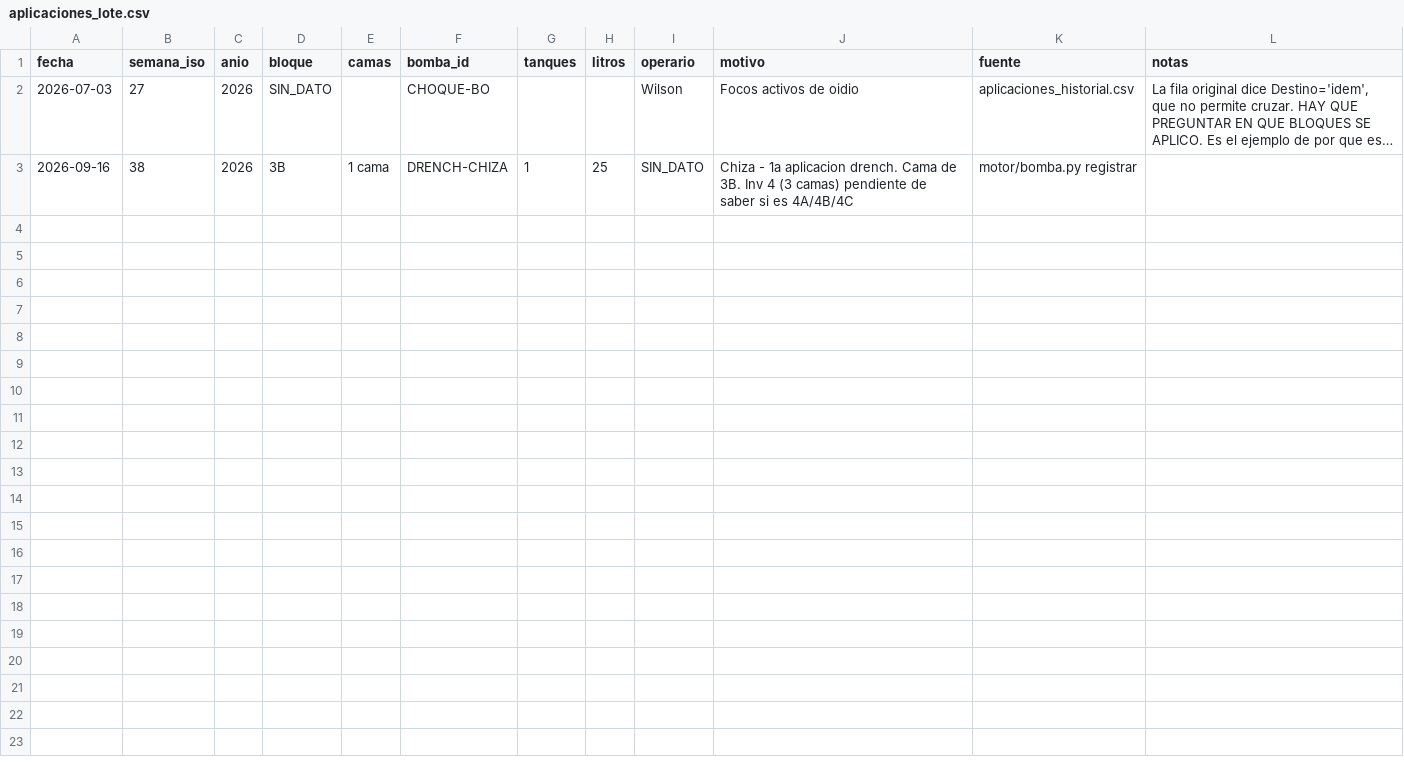
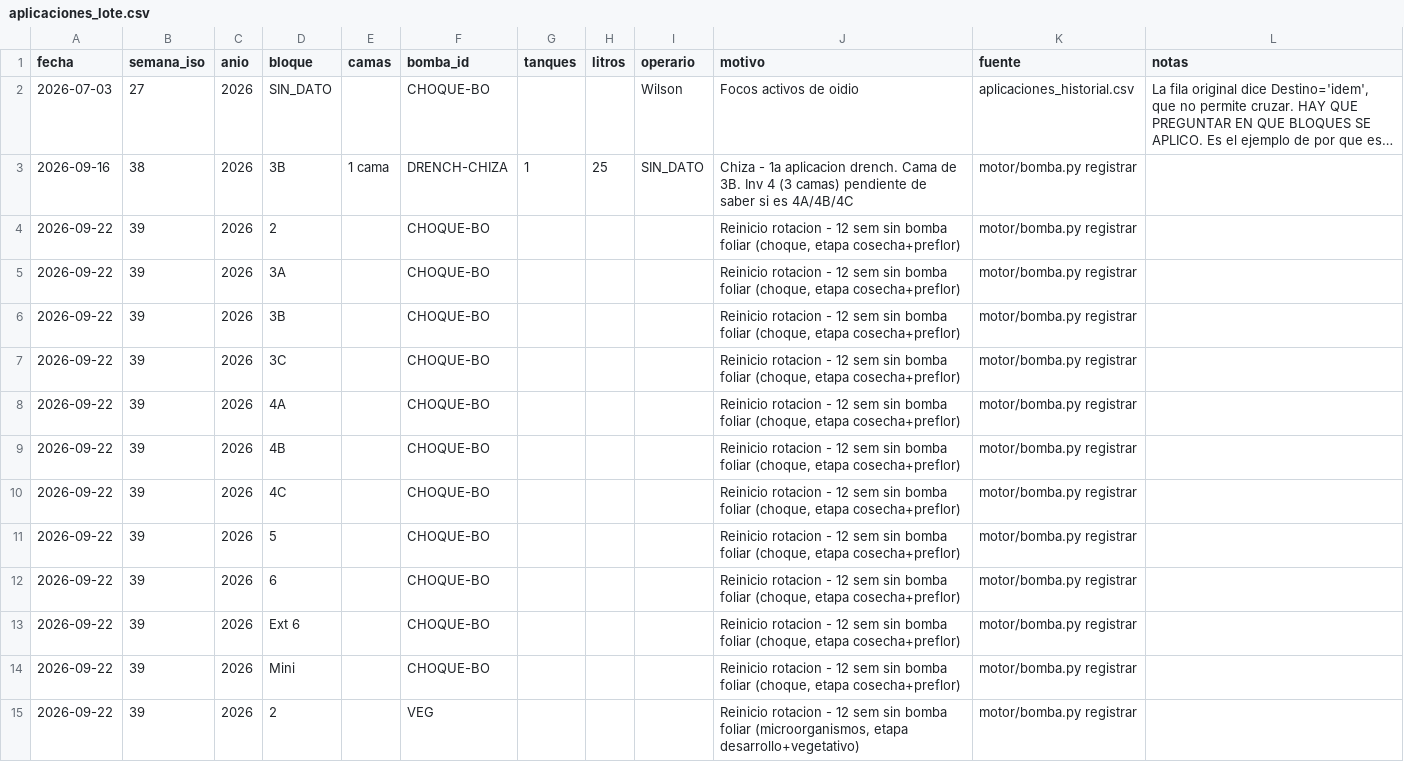
Before and after one commit to vanessakosa/operaciones-planificacion-siembra-dcb, a CSV file: 07-datos/aplicaciones_lote.csv, drawn as a sheet; only a part is shown; long unchanged cells end in …; the diff covers the shown part only; the diff names each change by its address in the sheet, - before the commit and + after, or states it on an @@ line.

```diff
--- a/07-datos/aplicaciones_lote.csv
+++ b/07-datos/aplicaciones_lote.csv
+row 4: 2026-09-22 | 39 | 2026 | 2 |  | CHOQUE-BO |  |  |  | Reinicio rotacion - 12 sem sin bomba foliar (choque, etapa cosecha+preflor) | motor/bomba.py registrar
+row 5: 2026-09-22 | 39 | 2026 | 3A |  | CHOQUE-BO |  |  |  | Reinicio rotacion - 12 sem sin bomba foliar (choque, etapa cosecha+preflor) | motor/bomba.py registrar
+row 6: 2026-09-22 | 39 | 2026 | 3B |  | CHOQUE-BO |  |  |  | Reinicio rotacion - 12 sem sin bomba foliar (choque, etapa cosecha+preflor) | motor/bomba.py registrar
+row 7: 2026-09-22 | 39 | 2026 | 3C |  | CHOQUE-BO |  |  |  | Reinicio rotacion - 12 sem sin bomba foliar (choque, etapa cosecha+preflor) | motor/bomba.py registrar
+row 8: 2026-09-22 | 39 | 2026 | 4A |  | CHOQUE-BO |  |  |  | Reinicio rotacion - 12 sem sin bomba foliar (choque, etapa cosecha+preflor) | motor/bomba.py registrar
+row 9: 2026-09-22 | 39 | 2026 | 4B |  | CHOQUE-BO |  |  |  | Reinicio rotacion - 12 sem sin bomba foliar (choque, etapa cosecha+preflor) | motor/bomba.py registrar
+row 10: 2026-09-22 | 39 | 2026 | 4C |  | CHOQUE-BO |  |  |  | Reinicio rotacion - 12 sem sin bomba foliar (choque, etapa cosecha+preflor) | motor/bomba.py registrar
+row 11: 2026-09-22 | 39 | 2026 | 5 |  | CHOQUE-BO |  |  |  | Reinicio rotacion - 12 sem sin bomba foliar (choque, etapa cosecha+preflor) | motor/bomba.py registrar
+row 12: 2026-09-22 | 39 | 2026 | 6 |  | CHOQUE-BO |  |  |  | Reinicio rotacion - 12 sem sin bomba foliar (choque, etapa cosecha+preflor) | motor/bomba.py registrar
+row 13: 2026-09-22 | 39 | 2026 | Ext 6 |  | CHOQUE-BO |  |  |  | Reinicio rotacion - 12 sem sin bomba foliar (choque, etapa cosecha+preflor) | motor/bomba.py registrar
+row 14: 2026-09-22 | 39 | 2026 | Mini |  | CHOQUE-BO |  |  |  | Reinicio rotacion - 12 sem sin bomba foliar (choque, etapa cosecha+preflor) | motor/bomba.py registrar
+row 15: 2026-09-22 | 39 | 2026 | 2 |  | VEG |  |  |  | Reinicio rotacion - 12 sem sin bomba foliar (microorganismos, etapa desarrollo+vegetativo) | motor/bomba.py registrar
```
Also changed, not shown: 12 added rows elsewhere in this file, 07-datos/fertirriego_lote.csv, 07-datos/labores_lote.csv, 4 other files.
